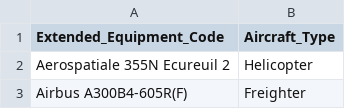
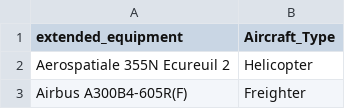
Before and after one commit to B-PuenteM/CrAFT, a CSV file: Aircraft_Types_DB.csv, drawn as a sheet; only a part is shown.

Commit message:
Update Aircraft_Types_DB.csv

```diff
--- a/Aircraft_Types_DB.csv
+++ b/Aircraft_Types_DB.csv
@@ -1,2 +1,2 @@
-Extended_Equipment_Code;Aircraft_Type
+extended_equipment	;Aircraft_Type
 Aerospatiale 355N Ecureuil 2;Helicopter
```
